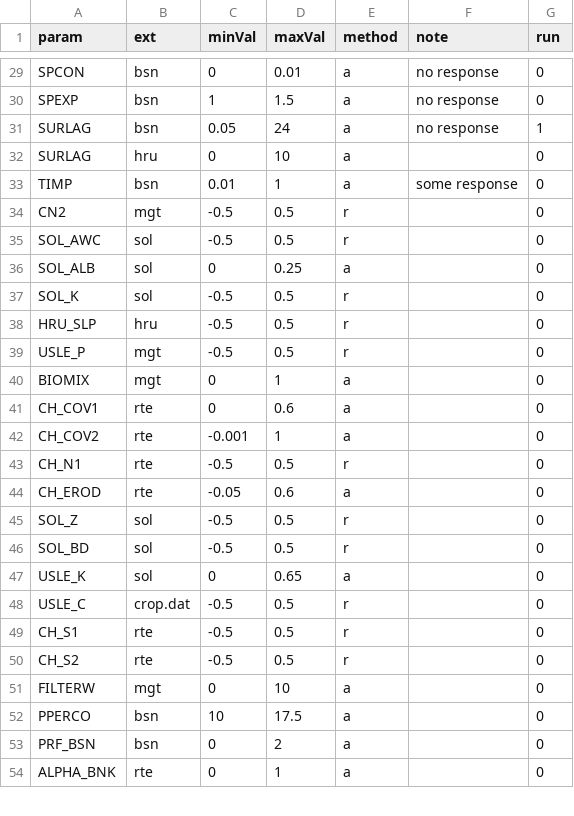
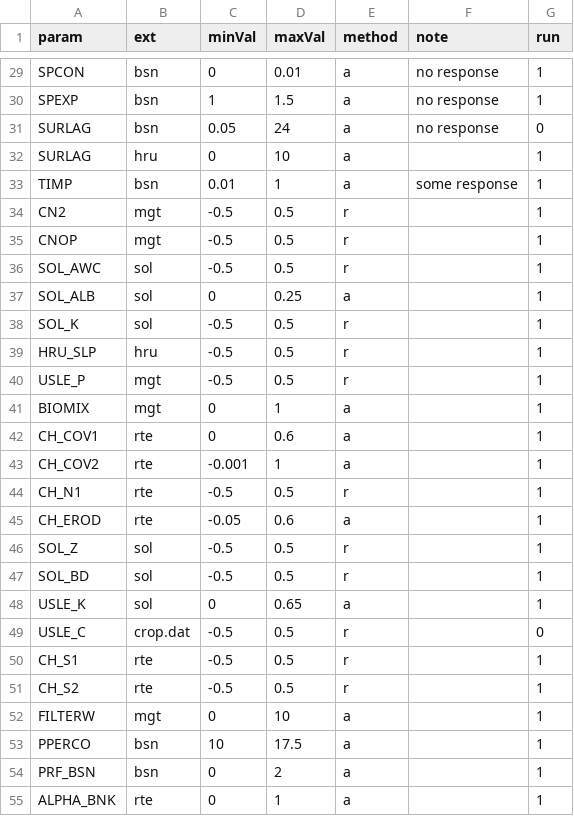
Before and after one commit to dnrwaterqualitymodeling/wisconsinRiverTMDL, a CSV file: calibration/sensitivity_analysis/basin_sensitivity_parameters.csv, drawn as a sheet; only a part is shown, gaps mark what is left out; addresses are those after the commit; the diff covers the shown part only; the diff names each change by its address in the sheet, - before the commit and + after, or states it on an @@ line.

```diff
--- a/calibration/sensitivity_analysis/basin_sensitivity_parameters.csv
+++ b/calibration/sensitivity_analysis/basin_sensitivity_parameters.csv
-G29:G30 (run): 0
+G29:G30 (run): 1
-G31 (run): 1
+G31 (run): 0
-G32:G34 (run): 0
+G32:G34 (run): 1
+row 35: CNOP | mgt | -0.5 | 0.5 | r |  | 1
-G36:G48 (run): 0
+G36:G48 (run): 1
-G50:G55 (run): 0
+G50:G55 (run): 1
```
Also changed, not shown: 32 edited cells elsewhere in this file, 1 other file.
